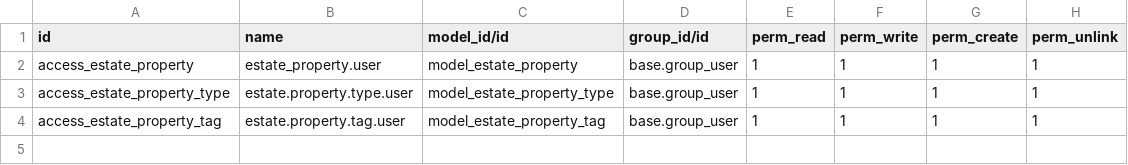
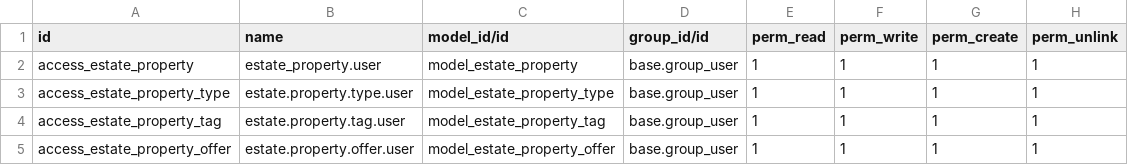
Before and after one commit to anagarces/inmobiliaria_odoo, a CSV file: addons/estate/security/ir.model.access.csv, drawn as a sheet; the diff names each change by its address in the sheet, - before the commit and + after, or states it on an @@ line.

```diff
--- a/addons/estate/security/ir.model.access.csv
+++ b/addons/estate/security/ir.model.access.csv
+row 5: access_estate_property_offer | estate.property.offer.user | model_estate_property_offer | base.group_user | 1 | 1 | 1 | 1
```
Also changed, not shown: 1 other file.
